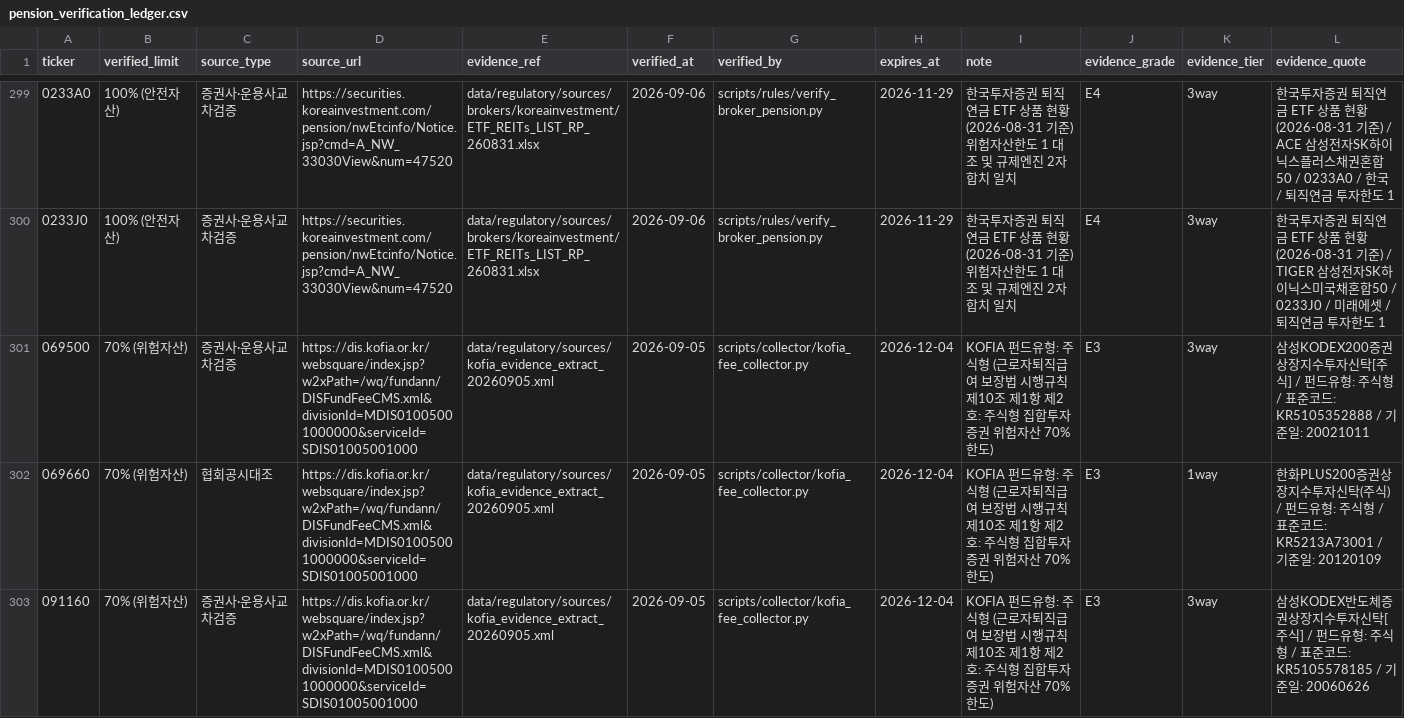
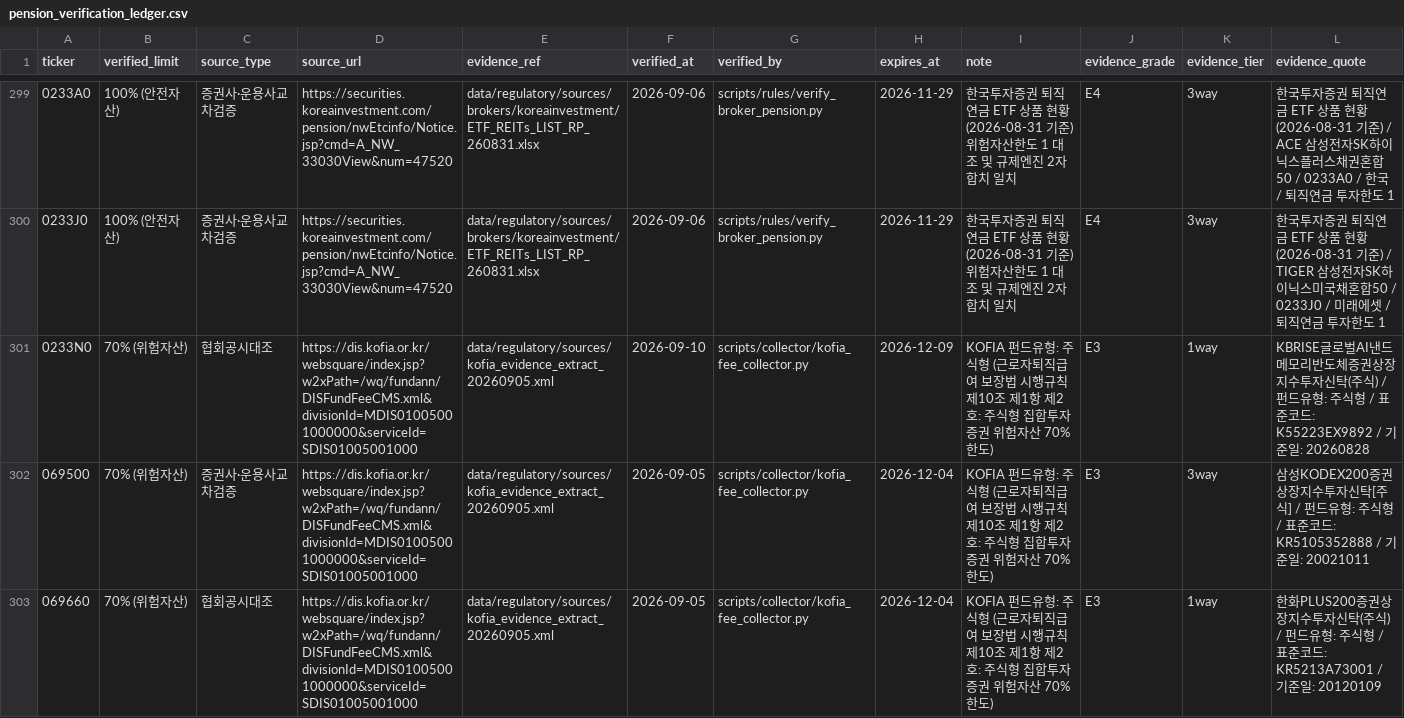
Before and after one commit to neo-alpha-research/etf-campus, a CSV file: data/regulatory/pension_verification_ledger.csv, drawn as a sheet; only a part is shown, gaps mark what is left out; the shorter side is filled out with more unchanged rows; the diff names each change by its address in the sheet, - before the commit and + after, or states it on an @@ line.

```diff
--- a/data/regulatory/pension_verification_ledger.csv
+++ b/data/regulatory/pension_verification_ledger.csv
+row 301: 0233N0 | 70% (위험자산) | 협회공시대조 | https://dis.kofia.or.kr/websquare/index.jsp?w2xPath=/wq/fundann/DISFundFeeCMS.xml&divisionId=MDIS01005001000000&serviceId=SDIS01005001000 | data/regulatory/sources/kofia_evidence_extract_20260905.xml | 2026-09-10 | scripts/collector/kofia_fee_collector.py | 2026-12-09 | KOFIA 펀드유형: 주식형 (근로자퇴직급여 보장법 시행규칙 제10조 제1항 제2호: 주식형 집합투자증권 위험자산 70% 한도) | E3 | 1way | KBRISE글로벌AI낸드메모리반도체증권상장지수투자신탁(주식) / 펀드유형: 주식형 / 표준코드: K55223EX9892 / 기준일: 20260828
```
Also changed, not shown: data/etf_master_draft.csv, data/regulatory/kofia_fund_types.csv, 3 other files.
